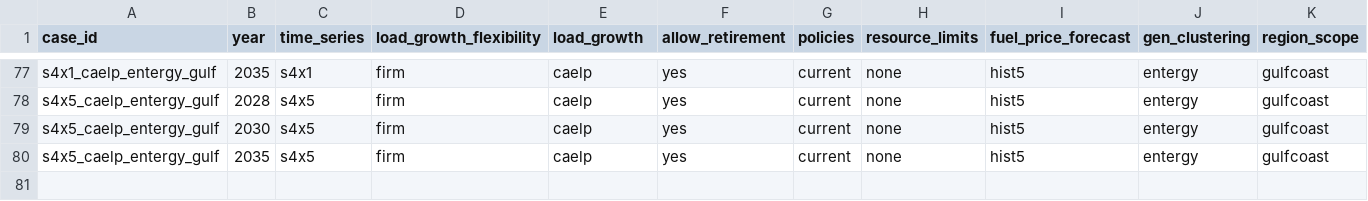
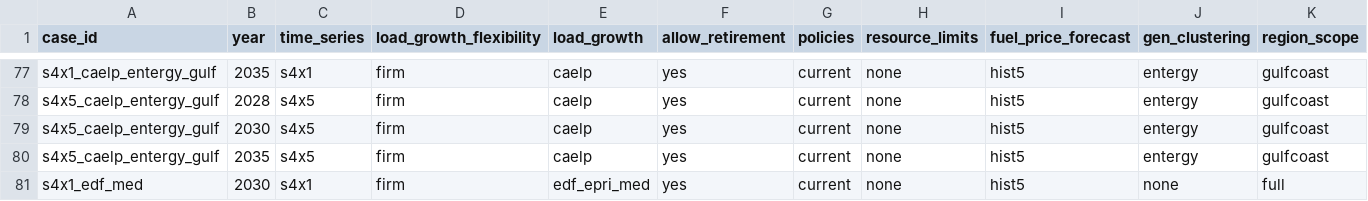
Before and after one commit to TMBrindle/Switch-USA-EDF, a CSV file: pg/extra_inputs/scenario_inputs.csv, drawn as a sheet; only a part is shown, gaps mark what is left out; rows hold the shown columns only; the diff names each change by its address in the sheet, - before the commit and + after, or states it on an @@ line.

Commit message:
Add changes to baseline scenario before aligning with main

```diff
--- a/pg/extra_inputs/scenario_inputs.csv
+++ b/pg/extra_inputs/scenario_inputs.csv
+row 81: s4x1_edf_med | 2030 | s4x1 | firm | edf_epri_med | yes | current | none | hist5 | none | full
```
Also changed, not shown: 3 other files.
